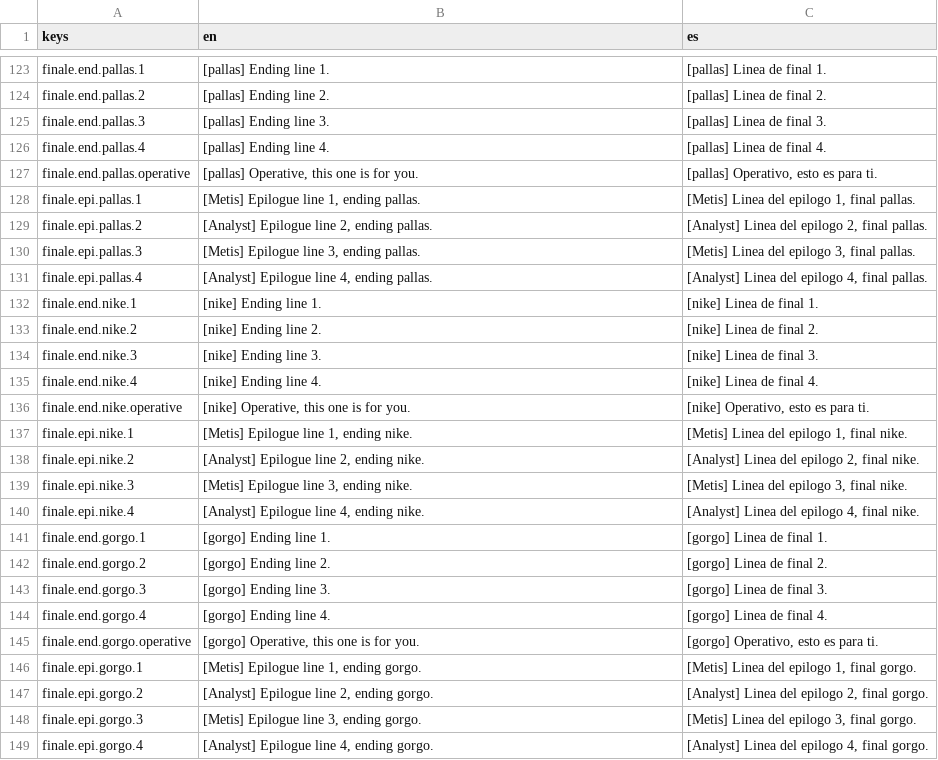
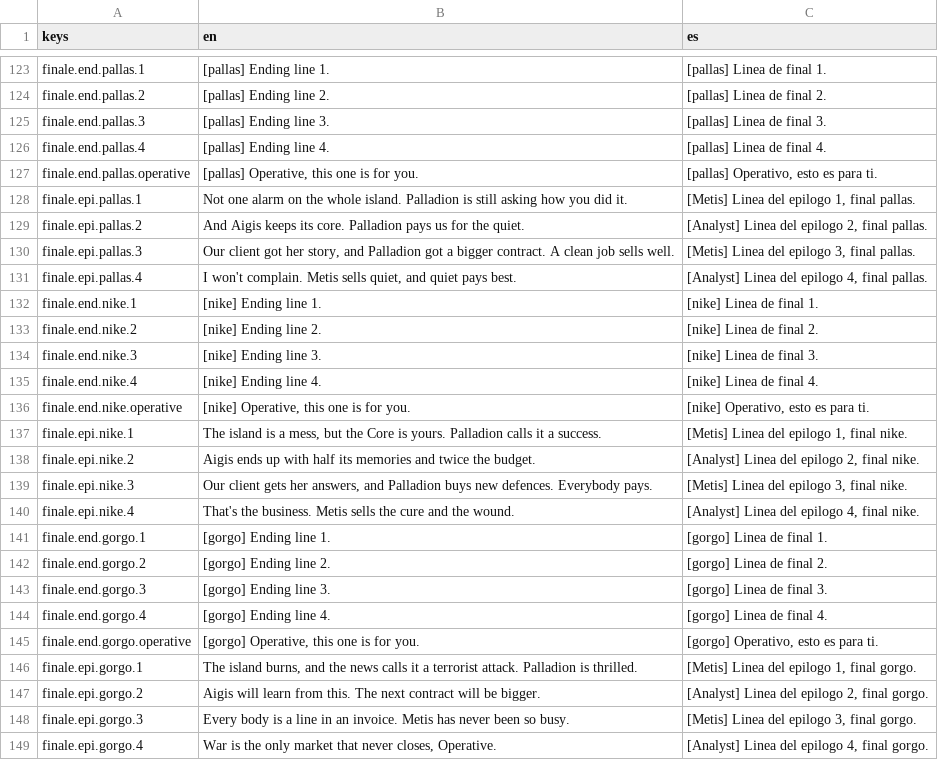
Before and after one commit to CamiloParraS/codename-DORO, a CSV file: text/lines.csv, drawn as a sheet; only a part is shown, gaps mark what is left out; the diff covers the shown part only.

Commit message:
feat(text): draft guard chatter and epilogue lines, check English column

```diff
--- a/text/lines.csv
+++ b/text/lines.csv
@@ -127,6 +127,6 @@ finale.end.pallas.4,[pallas] Ending line 4.,[pallas] Linea de final 4.
 finale.end.pallas.operative,"[pallas] Operative, this one is for you.","[pallas] Operativo, esto es para ti."
-finale.epi.pallas.1,"[Metis] Epilogue line 1, ending pallas.","[Metis] Linea del epilogo 1, final pallas."
-finale.epi.pallas.2,"[Analyst] Epilogue line 2, ending pallas.","[Analyst] Linea del epilogo 2, final pallas."
-finale.epi.pallas.3,"[Metis] Epilogue line 3, ending pallas.","[Metis] Linea del epilogo 3, final pallas."
-finale.epi.pallas.4,"[Analyst] Epilogue line 4, ending pallas.","[Analyst] Linea del epilogo 4, final pallas."
+finale.epi.pallas.1,"Not one alarm on the whole island. Palladion is still asking how you did it.","[Metis] Linea del epilogo 1, final pallas."
+finale.epi.pallas.2,"And Aigis keeps its core. Palladion pays us for the quiet.","[Analyst] Linea del epilogo 2, final pallas."
+finale.epi.pallas.3,"Our client got her story, and Palladion got a bigger contract. A clean job sells well.","[Metis] Linea del epilogo 3, final pallas."
+finale.epi.pallas.4,"I won't complain. Metis sells quiet, and quiet pays best.","[Analyst] Linea del epilogo 4, final pallas."
 finale.end.nike.1,[nike] Ending line 1.,[nike] Linea de final 1.
@@ -136,6 +136,6 @@ finale.end.nike.4,[nike] Ending line 4.,[nike] Linea de final 4.
 finale.end.nike.operative,"[nike] Operative, this one is for you.","[nike] Operativo, esto es para ti."
-finale.epi.nike.1,"[Metis] Epilogue line 1, ending nike.","[Metis] Linea del epilogo 1, final nike."
-finale.epi.nike.2,"[Analyst] Epilogue line 2, ending nike.","[Analyst] Linea del epilogo 2, final nike."
-finale.epi.nike.3,"[Metis] Epilogue line 3, ending nike.","[Metis] Linea del epilogo 3, final nike."
-finale.epi.nike.4,"[Analyst] Epilogue line 4, ending nike.","[Analyst] Linea del epilogo 4, final nike."
+finale.epi.nike.1,"The island is a mess, but the Core is yours. Palladion calls it a success.","[Metis] Linea del epilogo 1, final nike."
+finale.epi.nike.2,"Aigis ends up with half its memories and twice the budget.","[Analyst] Linea del epilogo 2, final nike."
+finale.epi.nike.3,"Our client gets her answers, and Palladion buys new defences. Everybody pays.","[Metis] Linea del epilogo 3, final nike."
+finale.epi.nike.4,"That's the business. Metis sells the cure and the wound.","[Analyst] Linea del epilogo 4, final nike."
 finale.end.gorgo.1,[gorgo] Ending line 1.,[gorgo] Linea de final 1.
@@ -145,5 +145,5 @@ finale.end.gorgo.4,[gorgo] Ending line 4.,[gorgo] Linea de final 4.
 finale.end.gorgo.operative,"[gorgo] Operative, this one is for you.","[gorgo] Operativo, esto es para ti."
-finale.epi.gorgo.1,"[Metis] Epilogue line 1, ending gorgo.","[Metis] Linea del epilogo 1, final gorgo."
-finale.epi.gorgo.2,"[Analyst] Epilogue line 2, ending gorgo.","[Analyst] Linea del epilogo 2, final gorgo."
-finale.epi.gorgo.3,"[Metis] Epilogue line 3, ending gorgo.","[Metis] Linea del epilogo 3, final gorgo."
-finale.epi.gorgo.4,"[Analyst] Epilogue line 4, ending gorgo.","[Analyst] Linea del epilogo 4, final gorgo."
+finale.epi.gorgo.1,"The island burns, and the news calls it a terrorist attack. Palladion is thrilled.","[Metis] Linea del epilogo 1, final gorgo."
+finale.epi.gorgo.2,"Aigis will learn from this. The next contract will be bigger.","[Analyst] Linea del epilogo 2, final gorgo."
+finale.epi.gorgo.3,"Every body is a line in an invoice. Metis has never been so busy.","[Metis] Linea del epilogo 3, final gorgo."
+finale.epi.gorgo.4,"War is the only market that never closes, Operative.","[Analyst] Linea del epilogo 4, final gorgo."
```
Also changed, not shown: 24 edited cells elsewhere in this file, 4 other files.
